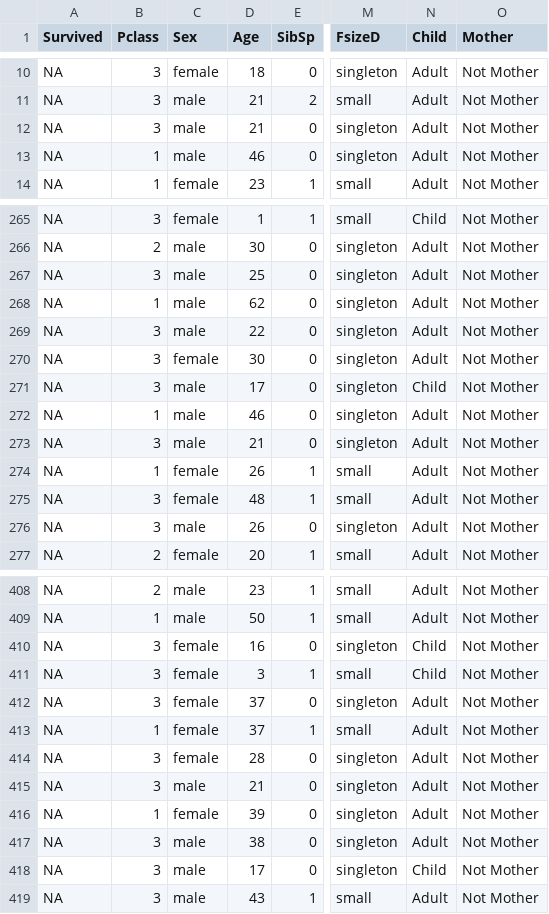
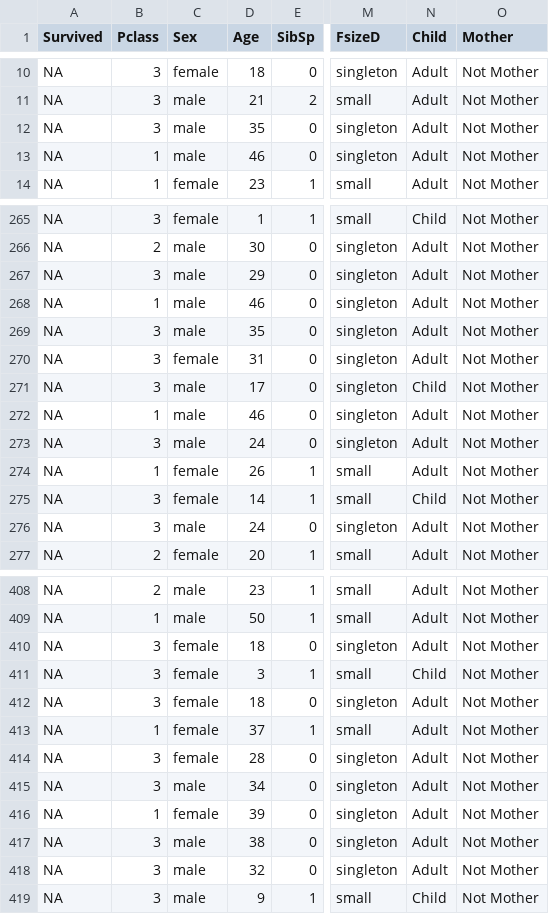
Before and after one commit to Ewen2015/Kaggle, a CSV file: Titanic/test_clean.csv, drawn as a sheet; only a part is shown, gaps mark what is left out; the diff covers the shown part only; the diff names each change by its address in the sheet, - before the commit and + after, or states it on an @@ line.

```diff
--- a/Titanic/test_clean.csv
+++ b/Titanic/test_clean.csv
-D12 (Age): 21
+D12 (Age): 35
-D267 (Age): 25
+D267 (Age): 29
-D268 (Age): 62
+D268 (Age): 46
-D269 (Age): 22
+D269 (Age): 35
-D270 (Age): 30
+D270 (Age): 31
-D273 (Age): 21
+D273 (Age): 24
-D275 (Age): 48
+D275 (Age): 14
-N275 (Child): Adult
+N275 (Child): Child
-D276 (Age): 26
+D276 (Age): 24
-D410 (Age): 16
+D410 (Age): 18
-N410 (Child): Child
+N410 (Child): Adult
-D412 (Age): 37
+D412 (Age): 18
-D415 (Age): 21
+D415 (Age): 34
-D418 (Age): 17
+D418 (Age): 32
-N418 (Child): Child
+N418 (Child): Adult
-D419 (Age): 43
+D419 (Age): 9
-N419 (Child): Adult
+N419 (Child): Child
```
Also changed, not shown: 78 edited cells elsewhere in this file, Titanic/full_clean.csv, Titanic/train_clean.csv, 2 other files.
